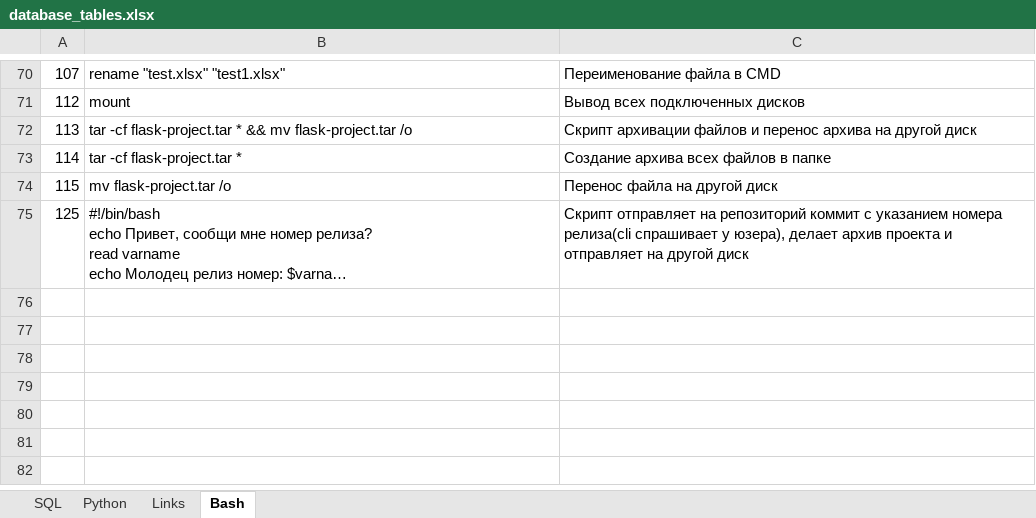
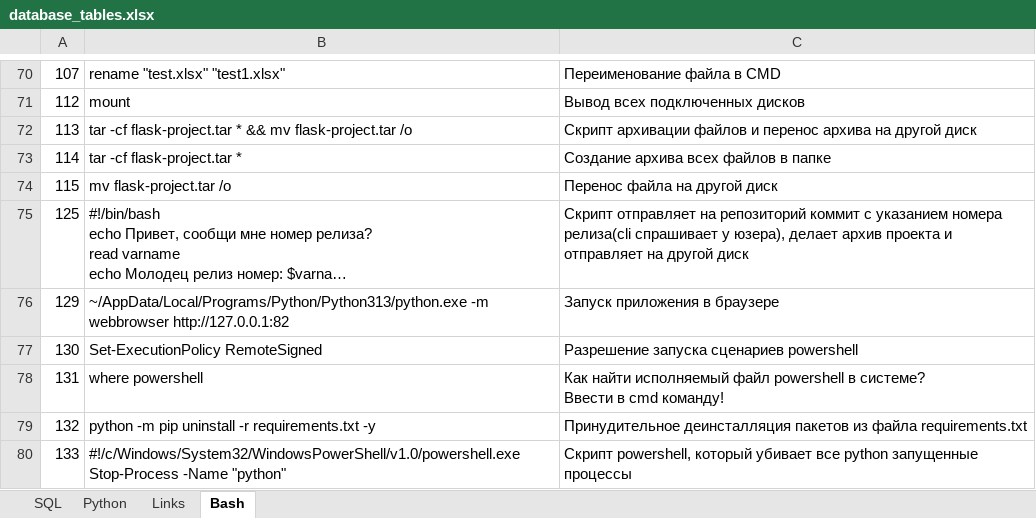
Before and after one commit to savinsyu/wiki-project, an Excel workbook: files/database_tables.xlsx, sheet Bash, drawn as a sheet; only a part is shown, gaps mark what is left out; long unchanged cells end in …; values as stored, in another font and other column widths than the file's, no borders; ↵ is a line break in a cell; the diff names each change by its address in the sheet, - before the commit and + after, or states it on an @@ line.

```diff
--- a/files/database_tables.xlsx (sheet Bash)
+++ b/files/database_tables.xlsx (sheet Bash)
+row 76: 129 | ~/AppData/Local/Programs/Python/Python313/python.exe -m webbrowser http://127.0.0.1:82 | Запуск приложения в браузере
+row 77: 130 | Set-ExecutionPolicy RemoteSigned | Разрешение запуска сценариев powershell
+row 78: 131 | where powershell | Как найти исполняемый файл powershell в системе? ↵ Ввести в cmd команду!
+row 79: 132 | python -m pip uninstall -r requirements.txt -y | Принудительное деинсталляция пакетов из файла requirements.txt
+row 80: 133 | #!/c/Windows/System32/WindowsPowerShell/v1.0/powershell.exe ↵ Stop-Process -Name "python" | Скрипт powershell, который убивает все python запущенные процессы
```
Also changed, not shown: sheet Links, 24 other files.
